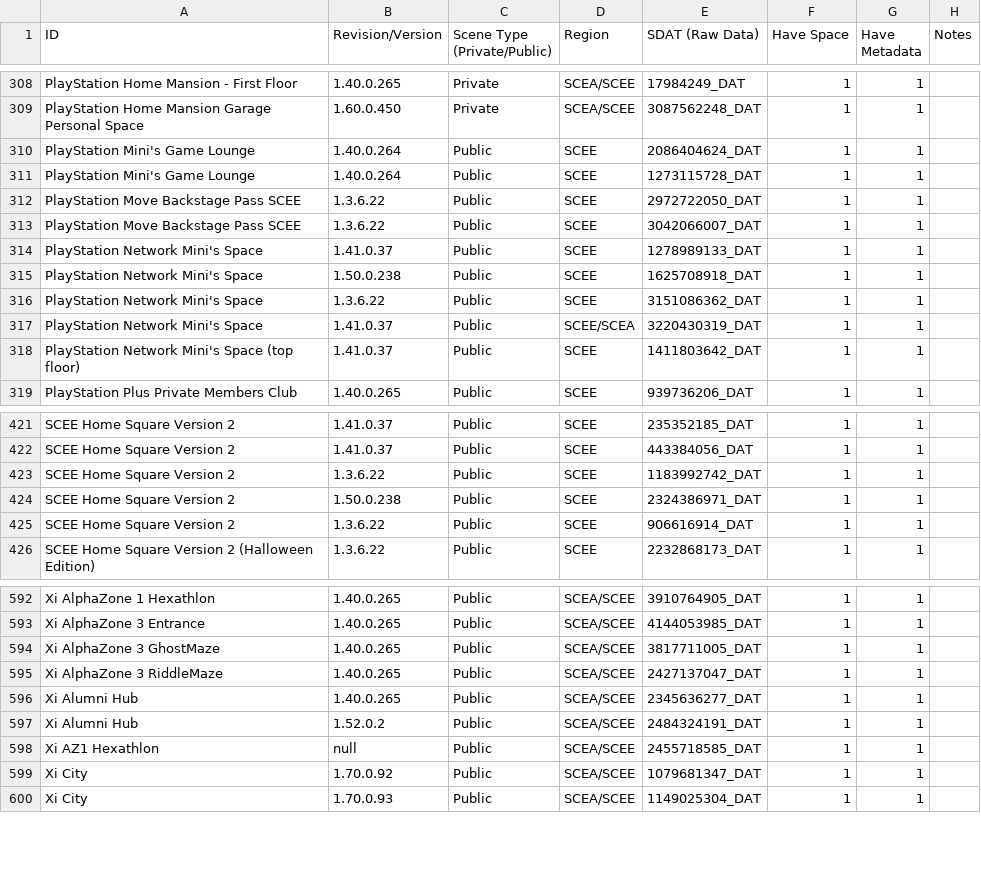
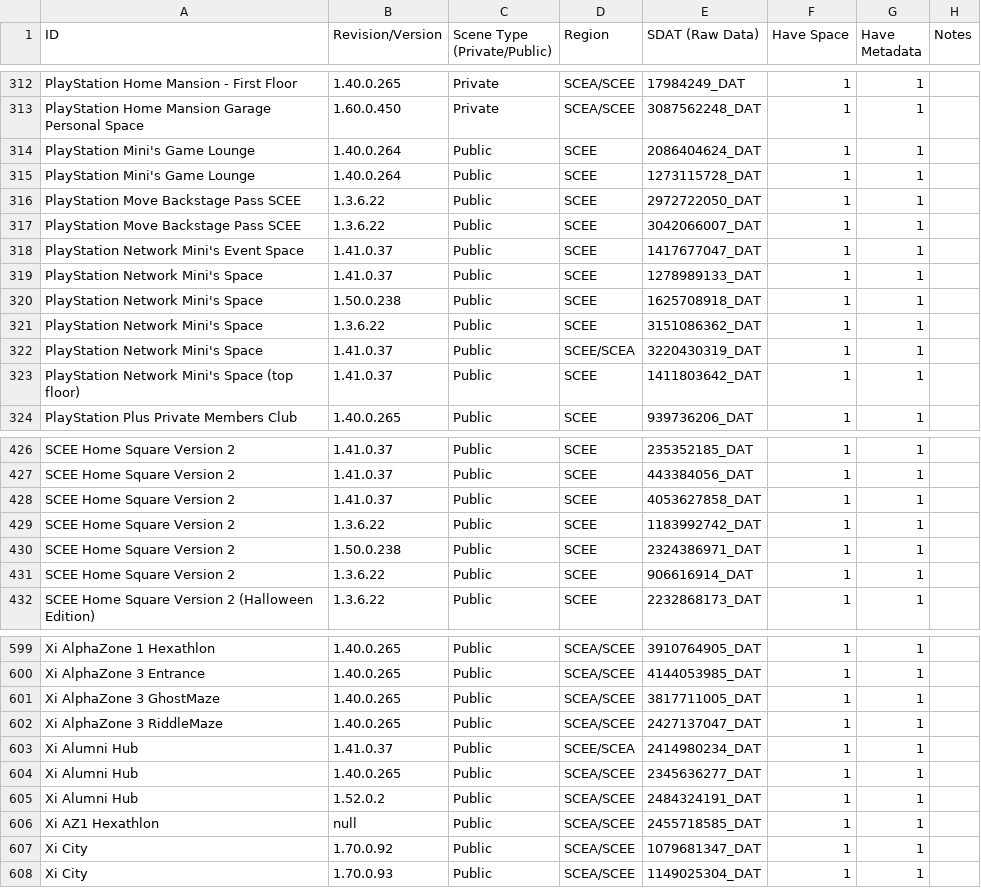
Before and after one commit to NagatoDEV/PlayStation-Home-Scene-List-Spreadsheet, a CSV file: Destination Home Archive Public-Private Scene List.csv, drawn as a sheet; only a part is shown, gaps mark what is left out; the diff covers the shown part only; the diff names each change by its address in the sheet, - before the commit and + after, or states it on an @@ line.

```diff
--- a/Destination Home Archive Public-Private Scene List.csv
+++ b/Destination Home Archive Public-Private Scene List.csv
+row 318: PlayStation Network Mini's Event Space | 1.41.0.37 | Public | SCEE | 1417677047_DAT | 1 | 1
+row 428: SCEE Home Square Version 2 | 1.41.0.37 | Public | SCEE | 4053627858_DAT | 1 | 1
+row 603: Xi Alumni Hub | 1.41.0.37 | Public | SCEE/SCEA | 2414980234_DAT | 1 | 1
```
Also changed, not shown: 8 added rows and 2 edited cells elsewhere in this file.
